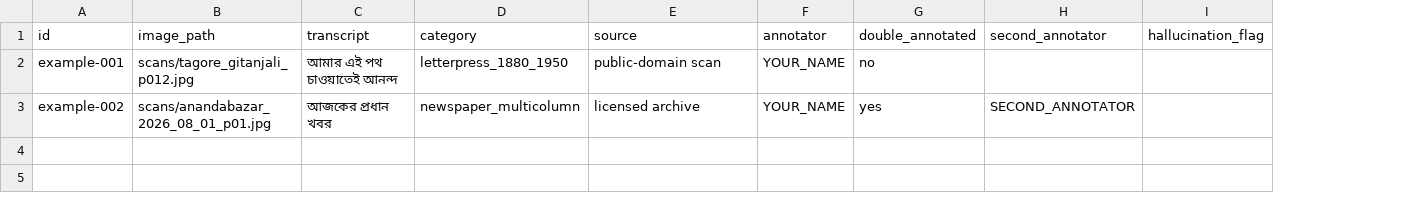
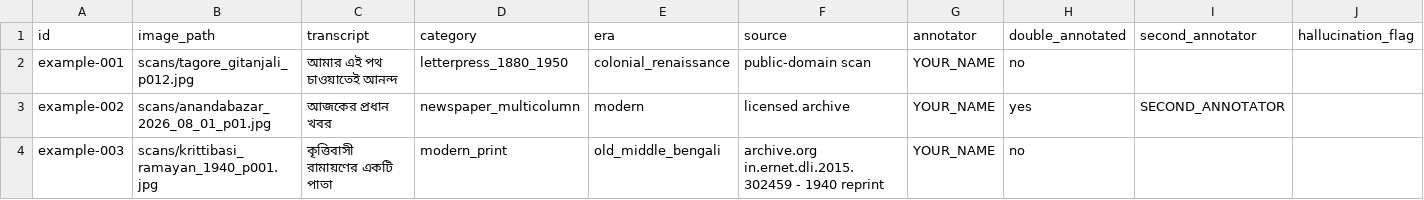
Before and after one commit to konkomaji/bornomala, a CSV file: data-collection/templates/ocr_ground_truth.csv, drawn as a sheet; the diff names each change by its address in the sheet, - before the commit and + after, or states it on an @@ line.

Commit message:
feat(data-collection): add era field, align README with dataset-scope.md and BMBO (#53)
New ERAS enum in schema.py (old_middle_bengali/pre_vidyasagar/colonial_renaissance/
post_independence/modern, dataset-scope.md section 2) - required on general_text,
optional on ocr_ground_truth since it's composition era, orthogonal to category's
image condition (a 1940 reprint of a 15th-century text is category=modern_print,
era=old_middle_bengali - templates now show this exact case).

README rewritten: links dataset-scope.md, the 867-person PD writer roster, the
six confirmed archive.org sources, and BMBO (bengali-ocr/). Corrected a real
mistake in the first draft of general_text.csv's template - OCR-derived noisy
text isn't clean general_text until corrected, moved those examples out in
favour of a genuinely clean Wikisource-sourced one; OCR-origin material stays
in the ocr_ground_truth workflow where it belongs.

```diff
--- a/data-collection/templates/ocr_ground_truth.csv
+++ b/data-collection/templates/ocr_ground_truth.csv
+column E (era), rows 2-3: colonial_renaissance | modern
+row 4: example-003 | scans/krittibasi_ramayan_1940_p001.jpg | কৃত্তিবাসী রামায়ণের একটি পাতা | modern_print | old_middle_bengali | archive.org in.ernet.dli.2015.302459 - 1940 reprint | YOUR_NAME | no
```
Also changed, not shown: data-collection/templates/general_text.csv, 2 other files.
